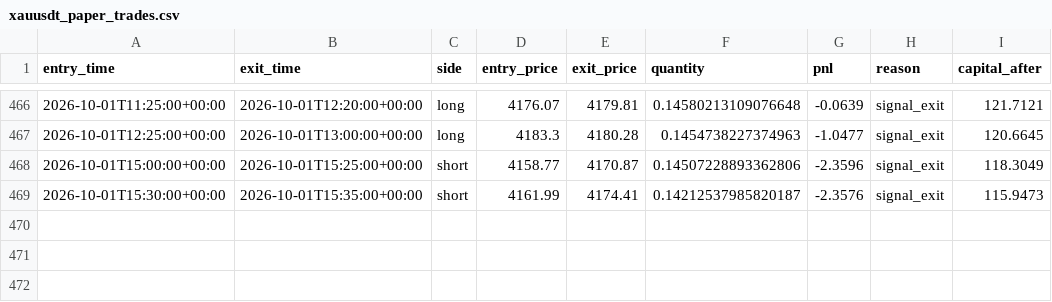
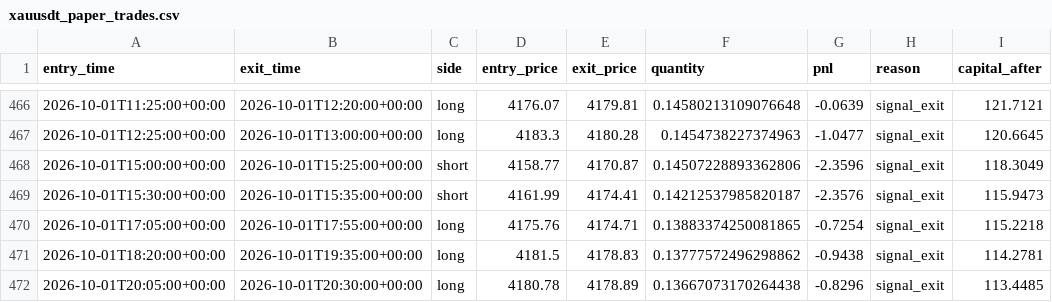
Before and after one commit to laluyadavreturn-dotcom/XAUUSDT-paper-bot, a CSV file: xauusdt_paper_trades.csv, drawn as a sheet; only a part is shown, gaps mark what is left out.

```diff
--- a/xauusdt_paper_trades.csv
+++ b/xauusdt_paper_trades.csv
@@ -469 +469,4 @@ entry_time,exit_time,side,entry_price,exit_price,quantity,pnl,reason,capital_aft
 2026-10-01T15:30:00+00:00,2026-10-01T15:35:00+00:00,short,4161.99,4174.41,0.14212537985820187,-2.3576,signal_exit,115.9473
+2026-10-01T17:05:00+00:00,2026-10-01T17:55:00+00:00,long,4175.76,4174.71,0.13883374250081865,-0.7254,signal_exit,115.2218
+2026-10-01T18:20:00+00:00,2026-10-01T19:35:00+00:00,long,4181.5,4178.83,0.13777572496298862,-0.9438,signal_exit,114.2781
+2026-10-01T20:05:00+00:00,2026-10-01T20:30:00+00:00,long,4180.78,4178.89,0.13667073170264438,-0.8296,signal_exit,113.4485
```
Also changed, not shown: 1 other file.
